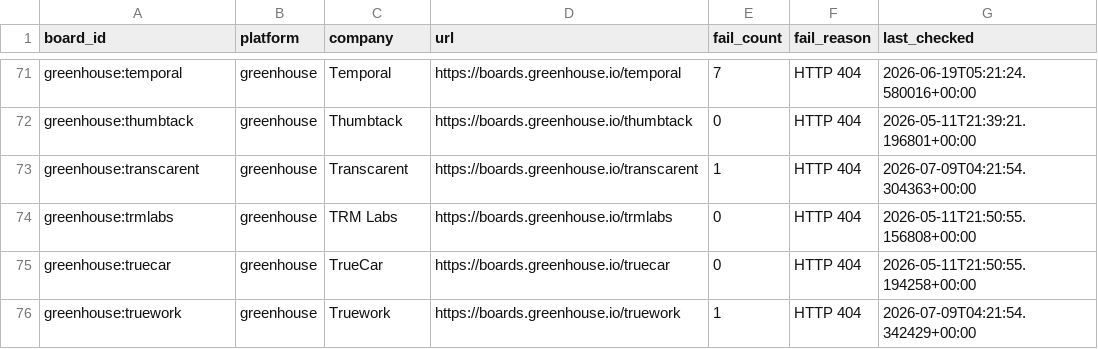
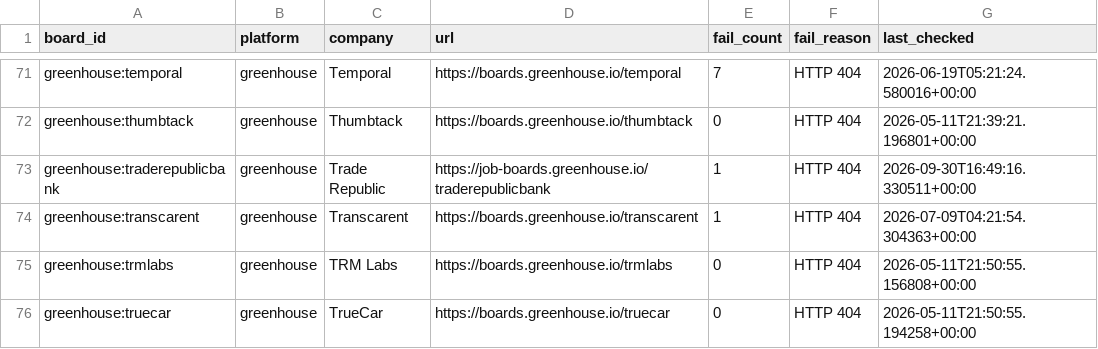
Before and after one commit to likithreddy25/job-radar, a CSV file: state/gha-dead_boards.csv, drawn as a sheet; only a part is shown, gaps mark what is left out; the shorter side is filled out with more unchanged rows; the diff names each change by its address in the sheet, - before the commit and + after, or states it on an @@ line.

```diff
--- a/state/gha-dead_boards.csv
+++ b/state/gha-dead_boards.csv
+row 73: greenhouse:traderepublicbank | greenhouse | Trade Republic | https://job-boards.greenhouse.io/traderepublicbank | 1 | HTTP 404 | 2026-09-30T16:49:16.330511+00:00
```
Also changed, not shown: 1 other file.
